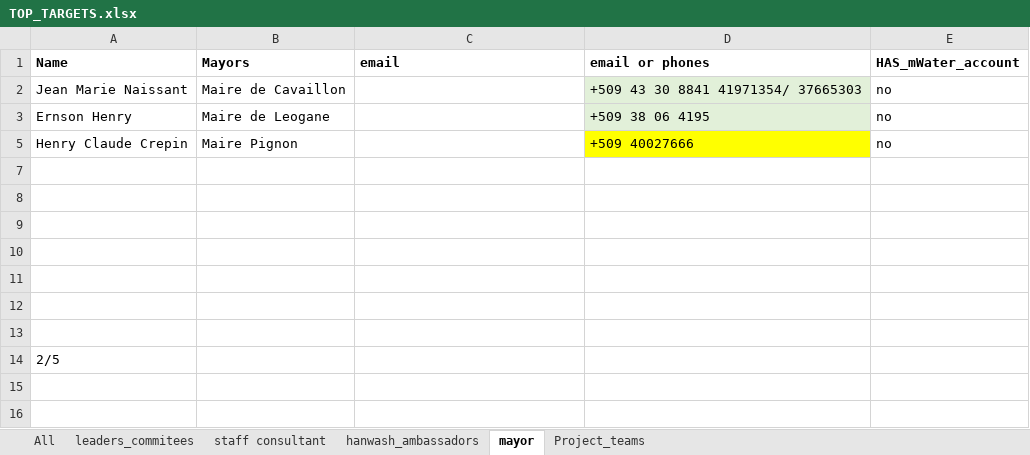
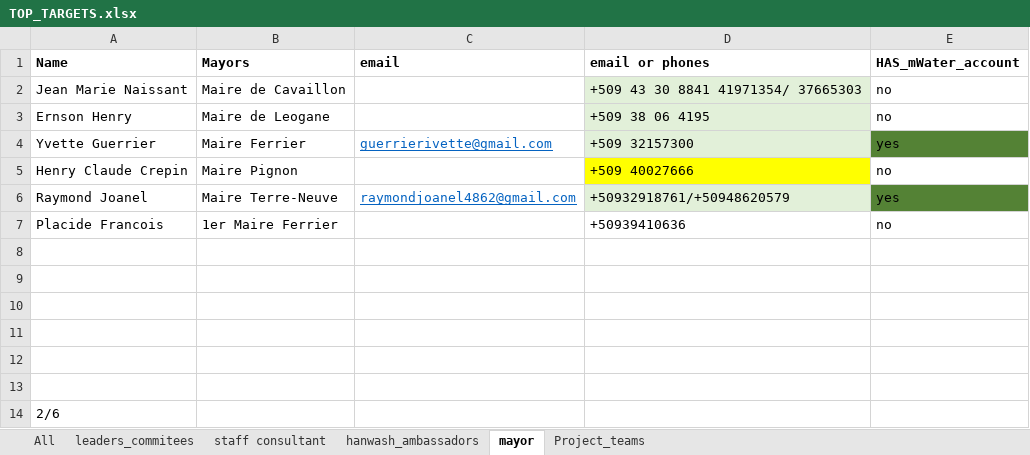
Before and after one commit to AD0791/Hanwash.mwater.dev, an Excel workbook: task/TOP_TARGETS.xlsx, sheet mayor, drawn as a sheet; values as stored, in another font and other column widths than the file's, no borders; removed rows and columns are numbered as before the commit, all else as after; the diff names each change by its address in the sheet, - before the commit and + after, or states it on an @@ line.

```diff
--- a/task/TOP_TARGETS.xlsx (sheet mayor)
+++ b/task/TOP_TARGETS.xlsx (sheet mayor)
@@ row 4 unhidden: Yvette Guerrier | Maire Ferrier | guerrierivette@gmail.com | +509 32157300 | yes @@
@@ row 6 unhidden: Raymond Joanel | Maire Terre-Neuve | raymondjoanel4862@gmail.com | +50932918761/+50948620579 | yes @@
+row 7: Placide Francois | 1er Maire Ferrier |  | +50939410636 | no
-row 13: (empty)
-A14 (Name): 2/5
+A14 (Name): 2/6
```
Also changed, not shown: 1 other file.
